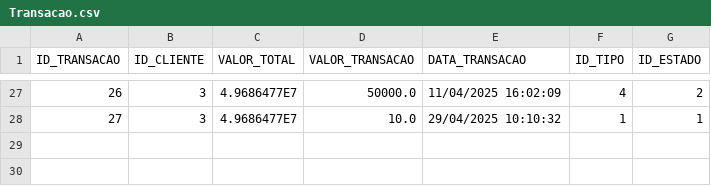
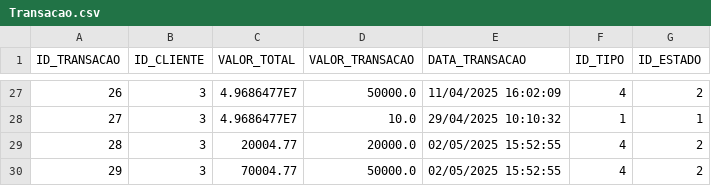
Before and after one commit to Leandro12415990/Grupo1Lp2, a CSV file: data/Transacao.csv, drawn as a sheet; only a part is shown, gaps mark what is left out; the diff names each change by its address in the sheet, - before the commit and + after, or states it on an @@ line.

Commit message:
[Leilões Terminados]--> Criação do metodo listar leilões terminados do cliente

```diff
--- a/data/Transacao.csv
+++ b/data/Transacao.csv
+row 29: 28 | 3 | 20004.77 | 20000.0 | 02/05/2025 15:52:55 | 4 | 2
+row 30: 29 | 3 | 70004.77 | 50000.0 | 02/05/2025 15:52:55 | 4 | 2
```
Also changed, not shown: data/Leilao.csv, data/Utilizador.csv, 17 other files.
